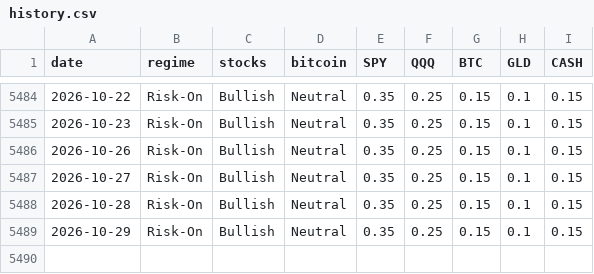
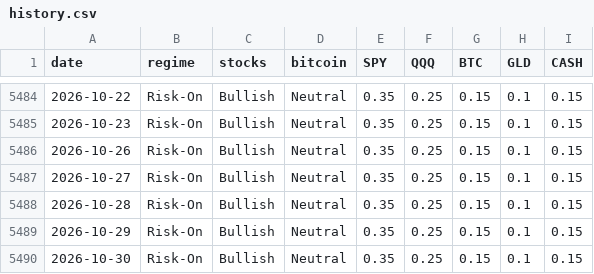
Before and after one commit to kerdoscapital/kerdos-site, a CSV file: flagship/history.csv, drawn as a sheet; only a part is shown, gaps mark what is left out; the diff names each change by its address in the sheet, - before the commit and + after, or states it on an @@ line.

```diff
--- a/flagship/history.csv
+++ b/flagship/history.csv
+row 5490: 2026-10-30 | Risk-On | Bullish | Neutral | 0.35 | 0.25 | 0.15 | 0.1 | 0.15
```
Also changed, not shown: highbeta/equity_basket.csv, highbeta/equity_sphb.csv, 19 other files.
